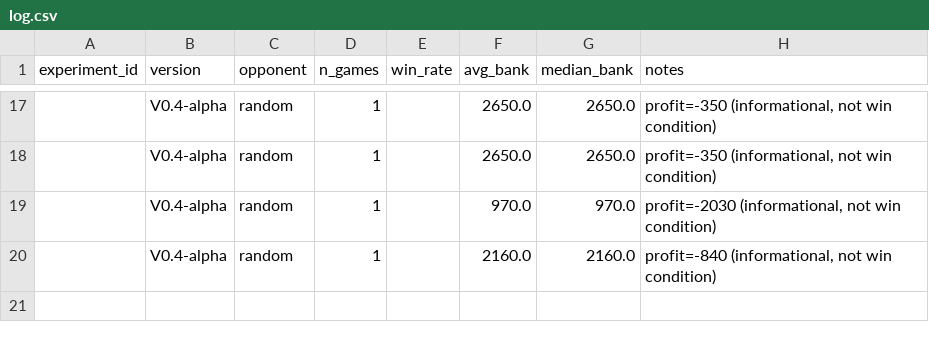
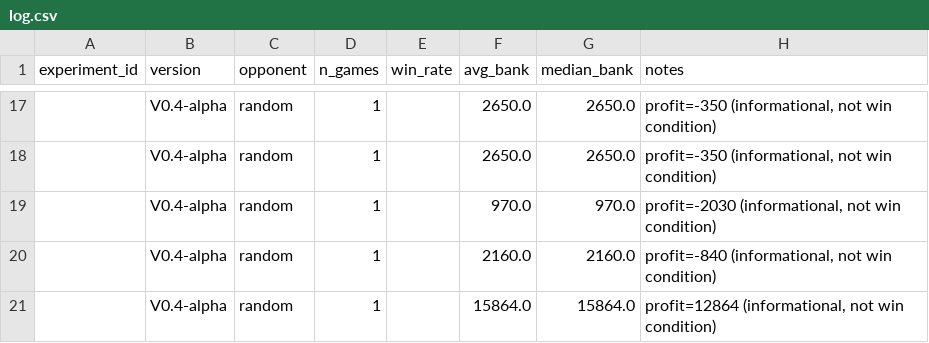
Before and after one commit to Smartex-Dan/kaggriculture, a CSV file: experiments/log.csv, drawn as a sheet; only a part is shown, gaps mark what is left out.

```diff
--- a/experiments/log.csv
+++ b/experiments/log.csv
@@ -20 +20,2 @@ experiment_id,version,opponent,n_games,win_rate,avg_bank,median_bank,notes
 ,V0.4-alpha,random,1,,2160.0,2160.0,"profit=-840 (informational, not win condition)"
+,V0.4-alpha,random,1,,15864.0,15864.0,"profit=12864 (informational, not win condition)"
```
Also changed, not shown: 5 other files.
